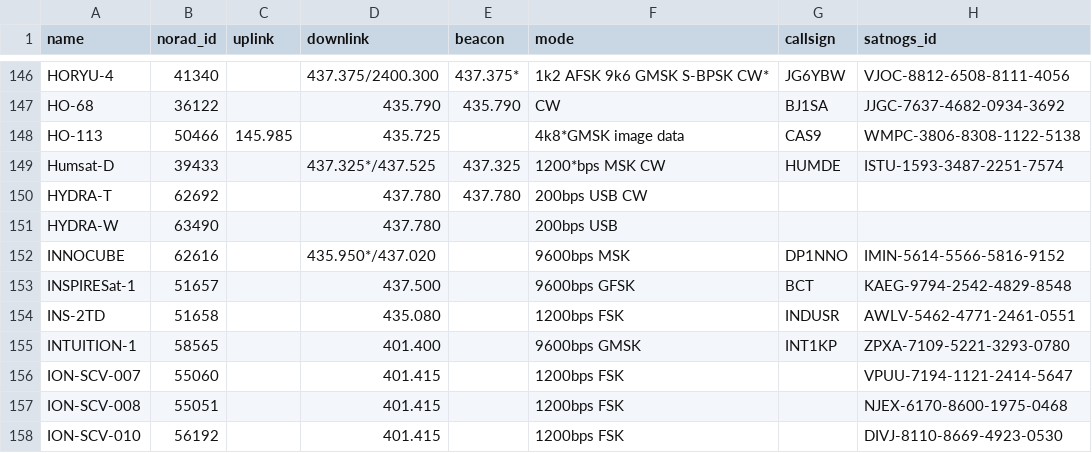
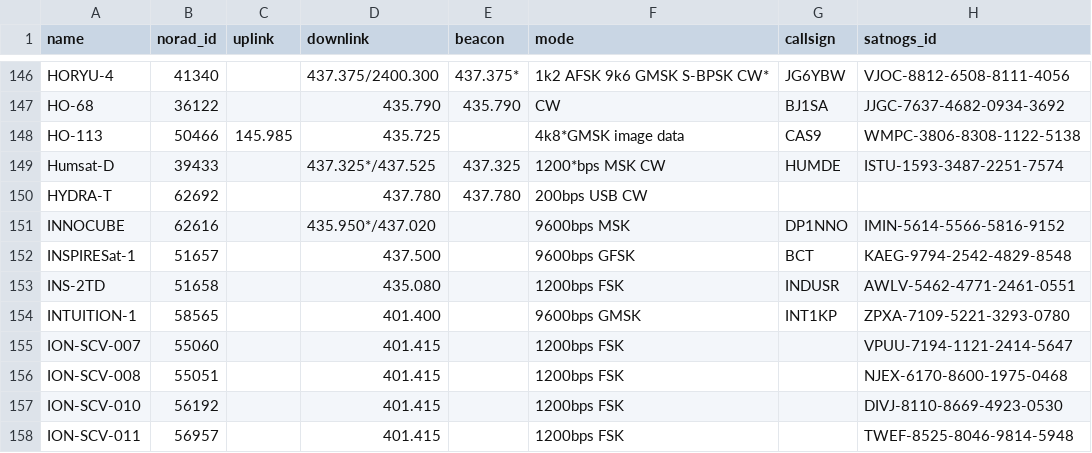
Before and after one commit to palewire/amateur-satellite-database, a CSV file: data/amsat-active-frequencies.csv, drawn as a sheet; only a part is shown, gaps mark what is left out; the shorter side is filled out with more unchanged rows; the diff names each change by its address in the sheet, - before the commit and + after, or states it on an @@ line.

```diff
--- a/data/amsat-active-frequencies.csv
+++ b/data/amsat-active-frequencies.csv
-row 151: HYDRA-W | 63490 |  | 437.780 |  | 200bps USB
```
Also changed, not shown: data/amsat-all-frequencies.csv, 2 other files.
